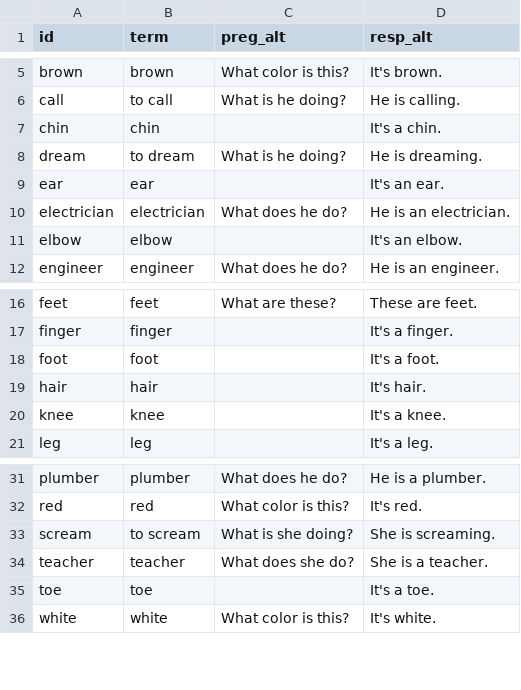
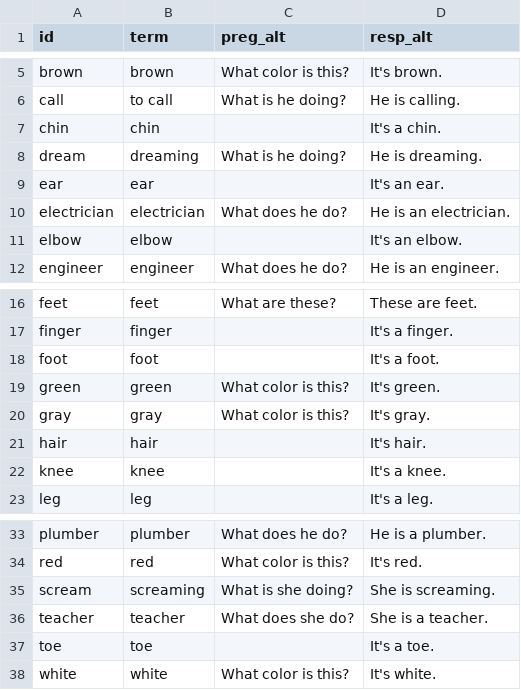
Before and after one commit to icarito/peru-learns-english, a CSV file: Topics/Topic_2/vocabulario.csv, drawn as a sheet; only a part is shown, gaps mark what is left out.

```diff
--- a/Topics/Topic_2/vocabulario.csv
+++ b/Topics/Topic_2/vocabulario.csv
@@ -7,3 +7,3 @@ call,to call,What is he doing?,He is calling.
 chin,chin,,It's a chin.
-dream,to dream,What is he doing?,He is dreaming.
+dream,dreaming,What is he doing?,He is dreaming.
 ear,ear,,It's an ear.
@@ -18,2 +18,4 @@ finger,finger,,It's a finger.
 foot,foot,,It's a foot.
+green,green,What color is this?,It's green.
+gray,gray,What color is this?,It's gray.
 hair,hair,,It's hair.
@@ -32,3 +34,3 @@ plumber,plumber,What does he do?,He is a plumber.
 red,red,What color is this?,It's red.
-scream,to scream,What is she doing?,She is screaming.
+scream,screaming,What is she doing?,She is screaming.
 teacher,teacher,What does she do?,She is a teacher.
```
Also changed, not shown: Topics/Topic_1/vocabulario.csv, Topics/Topic_3/vocabulario.csv, 25 other files.
